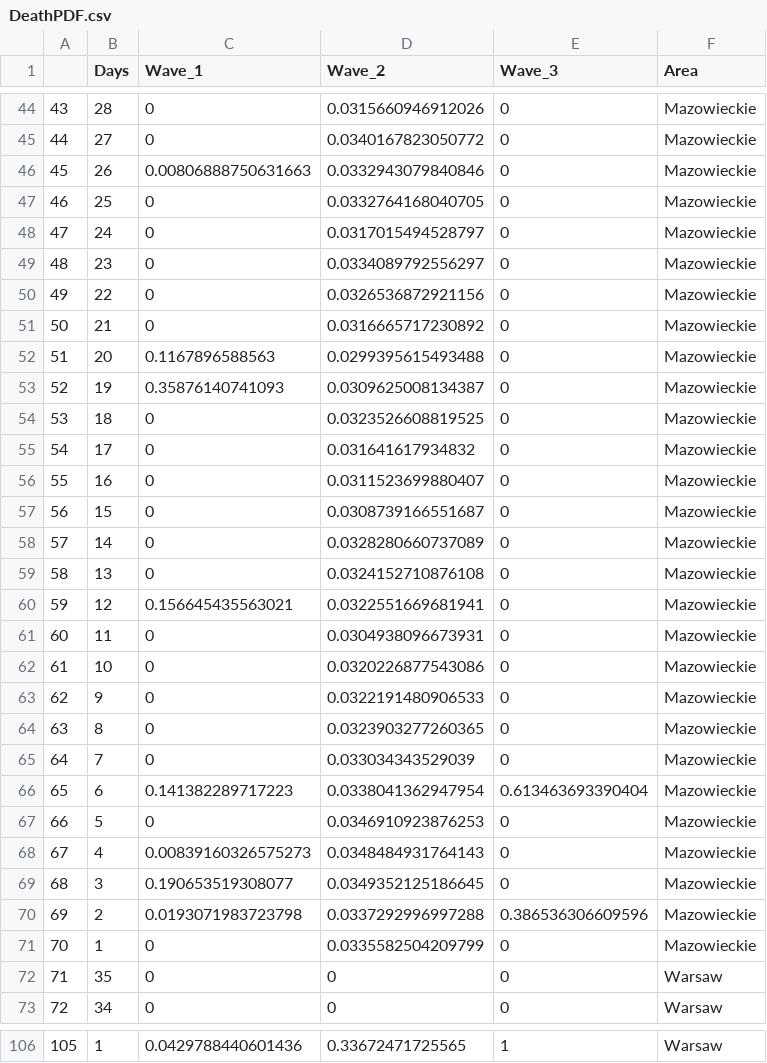
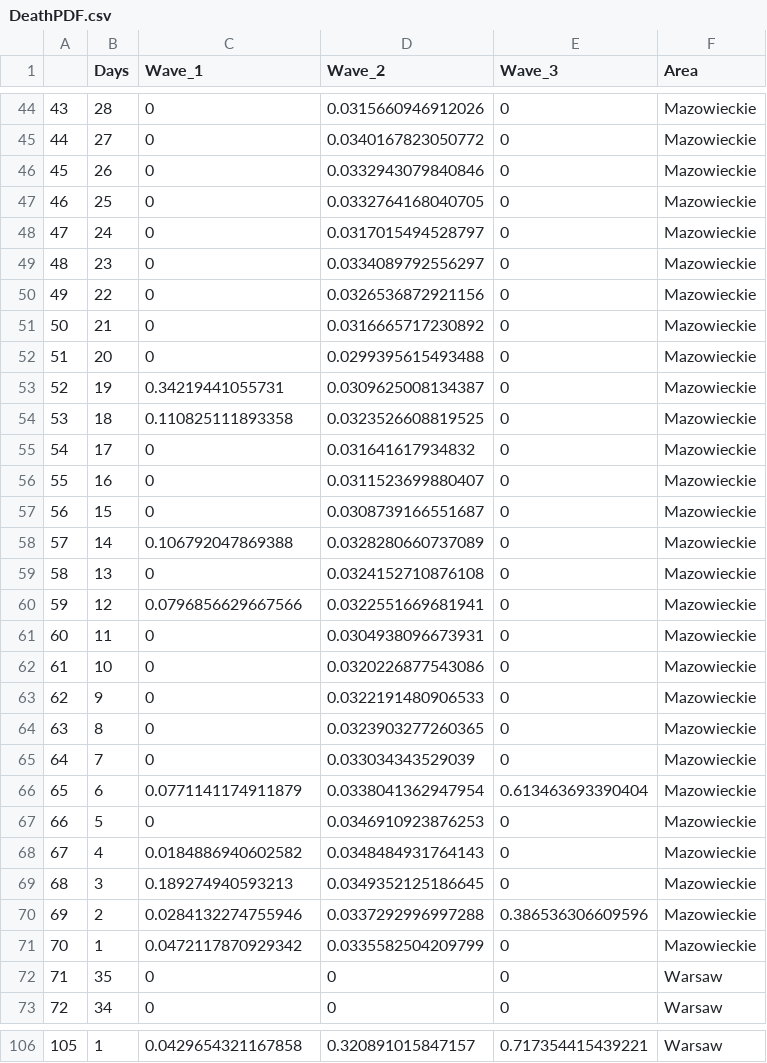
Before and after one commit to MChojnowski/MChojnowski.github.io, a CSV file: COVID/DeathPDF.csv, drawn as a sheet; only a part is shown, gaps mark what is left out; the diff covers the shown part only.

```diff
--- a/COVID/DeathPDF.csv
+++ b/COVID/DeathPDF.csv
@@ -45,3 +45,3 @@
 "44",27,0,0.0340167823050772,0,"Mazowieckie"
-"45",26,0.00806888750631663,0.0332943079840846,0,"Mazowieckie"
+"45",26,0,0.0332943079840846,0,"Mazowieckie"
 "46",25,0,0.0332764168040705,0,"Mazowieckie"
@@ -51,5 +51,5 @@
 "50",21,0,0.0316665717230892,0,"Mazowieckie"
-"51",20,0.1167896588563,0.0299395615493488,0,"Mazowieckie"
-"52",19,0.35876140741093,0.0309625008134387,0,"Mazowieckie"
-"53",18,0,0.0323526608819525,0,"Mazowieckie"
+"51",20,0,0.0299395615493488,0,"Mazowieckie"
+"52",19,0.34219441055731,0.0309625008134387,0,"Mazowieckie"
+"53",18,0.110825111893358,0.0323526608819525,0,"Mazowieckie"
 "54",17,0,0.031641617934832,0,"Mazowieckie"
@@ -57,5 +57,5 @@
 "56",15,0,0.0308739166551687,0,"Mazowieckie"
-"57",14,0,0.0328280660737089,0,"Mazowieckie"
+"57",14,0.106792047869388,0.0328280660737089,0,"Mazowieckie"
 "58",13,0,0.0324152710876108,0,"Mazowieckie"
-"59",12,0.156645435563021,0.0322551669681941,0,"Mazowieckie"
+"59",12,0.0796856629667566,0.0322551669681941,0,"Mazowieckie"
 "60",11,0,0.0304938096673931,0,"Mazowieckie"
@@ -65,8 +65,8 @@
 "64",7,0,0.033034343529039,0,"Mazowieckie"
-"65",6,0.141382289717223,0.0338041362947954,0.613463693390404,"Mazowieckie"
+"65",6,0.0771141174911879,0.0338041362947954,0.613463693390404,"Mazowieckie"
 "66",5,0,0.0346910923876253,0,"Mazowieckie"
-"67",4,0.00839160326575273,0.0348484931764143,0,"Mazowieckie"
-"68",3,0.190653519308077,0.0349352125186645,0,"Mazowieckie"
-"69",2,0.0193071983723798,0.0337292996997288,0.386536306609596,"Mazowieckie"
-"70",1,0,0.0335582504209799,0,"Mazowieckie"
+"67",4,0.0184886940602582,0.0348484931764143,0,"Mazowieckie"
+"68",3,0.189274940593213,0.0349352125186645,0,"Mazowieckie"
+"69",2,0.0284132274755946,0.0337292996997288,0.386536306609596,"Mazowieckie"
+"70",1,0.0472117870929342,0.0335582504209799,0,"Mazowieckie"
 "71",35,0,0,0,"Warsaw"
@@ -106 +106 @@
-"105",1,0.0429788440601436,0.33672471725565,1,"Warsaw"
+"105",1,0.0429654321167858,0.320891015847157,0.717354415439221,"Warsaw"
```
Also changed, not shown: 28 edited cells elsewhere in this file, COVID/SIR_PL.csv, COVID/data.csv.
